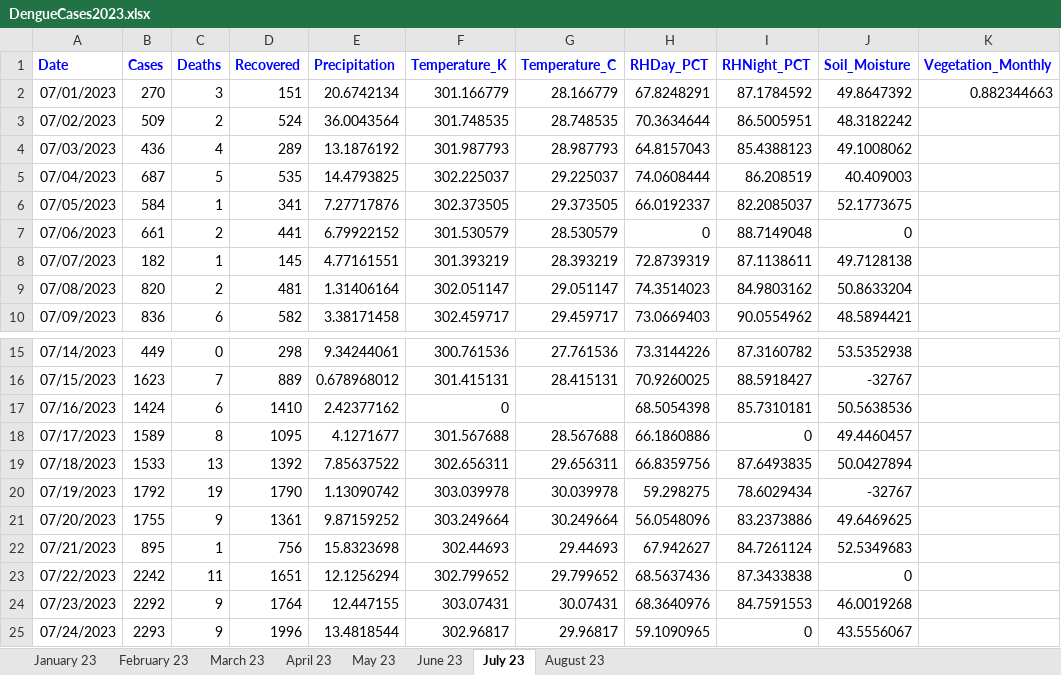
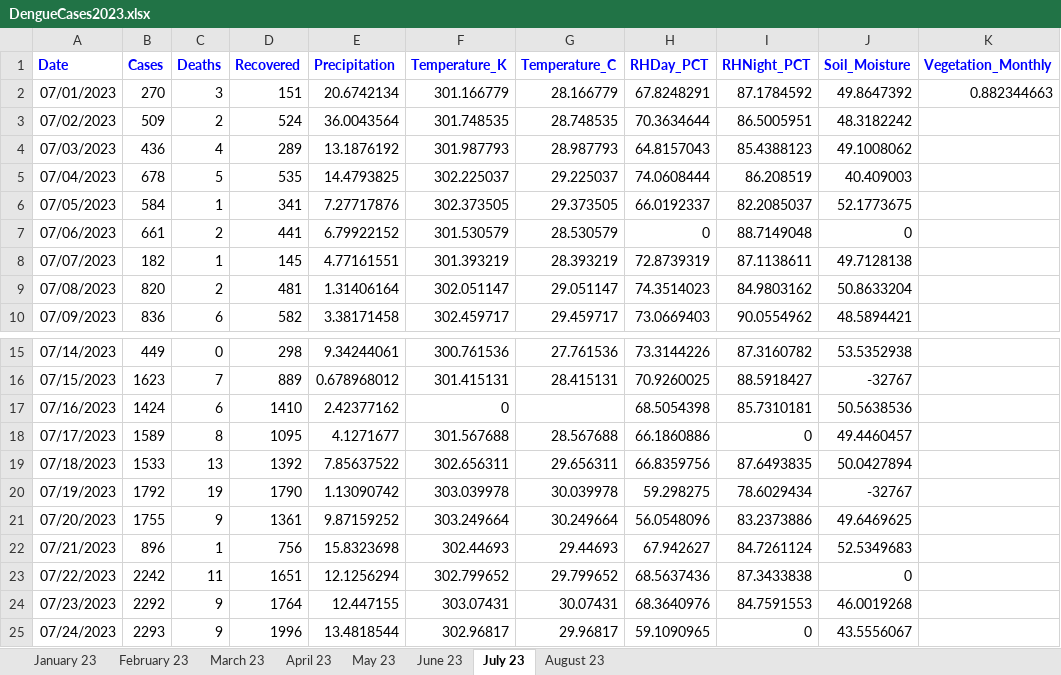
Before and after one commit to hossainlab/dengue-situation-dashboard, an Excel workbook: data/DengueCases2023.xlsx, sheet July 23, drawn as a sheet; only a part is shown, gaps mark what is left out; values as stored, in another font and other column widths than the file's, no borders; the diff names each change by its address in the sheet, - before the commit and + after, or states it on an @@ line.

```diff
--- a/data/DengueCases2023.xlsx (sheet July 23)
+++ b/data/DengueCases2023.xlsx (sheet July 23)
-B5 (Cases): 687
+B5 (Cases): 678
-B22 (Cases): 895
+B22 (Cases): 896
```
Also changed, not shown: sheet May 23, sheet June 23, sheet April 23, sheet August 23, sheet February 23, sheet March 23, 5 other files.
